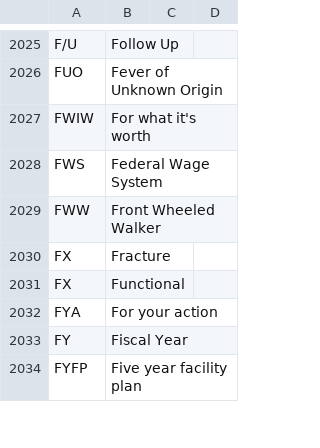
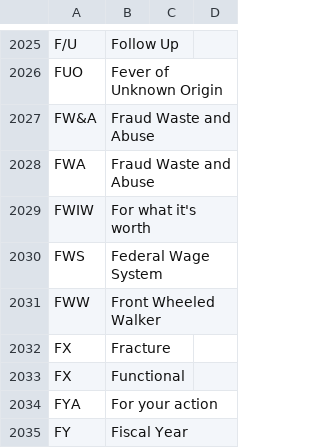
Before and after one commit to department-of-veterans-affairs/acronyms, a CSV file: acronyms.csv, drawn as a sheet; only a part is shown, gaps mark what is left out; the shorter side is filled out with more unchanged rows; the diff names each change by its address in the sheet, - before the commit and + after, or states it on an @@ line.

Commit message:
added fraud waste and abise

```diff
--- a/acronyms.csv
+++ b/acronyms.csv
+row 2027: FW&A | Fraud Waste and Abuse
+row 2028: FWA | Fraud Waste and Abuse
```
